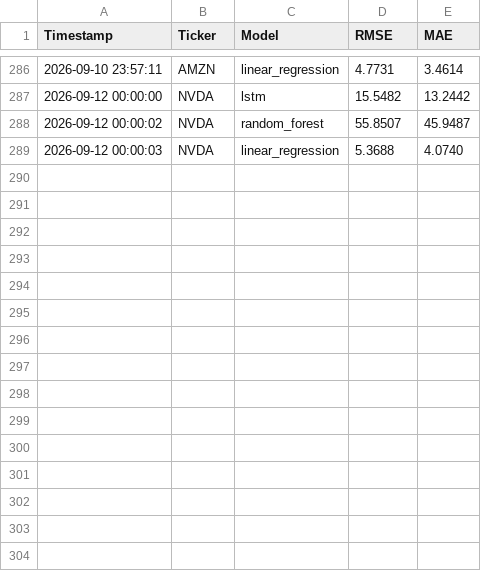
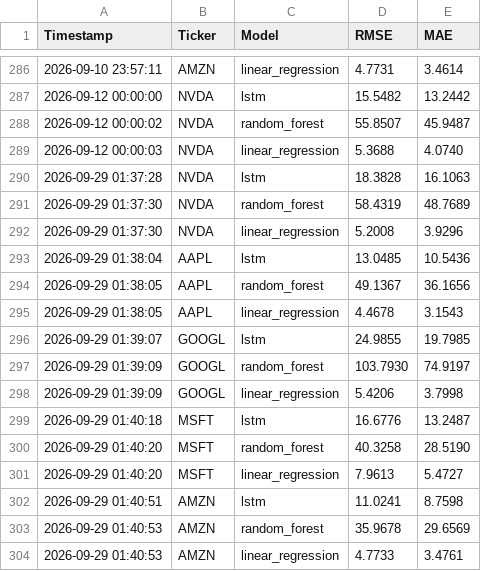
Before and after one commit to mariemulemuthoni/multi-stock-predictor, a CSV file: logs/metrics_history.csv, drawn as a sheet; only a part is shown, gaps mark what is left out.

```diff
--- a/logs/metrics_history.csv
+++ b/logs/metrics_history.csv
@@ -289 +289,16 @@ Timestamp,Ticker,Model,RMSE,MAE
 2026-09-12 00:00:03,NVDA,linear_regression,5.3688,4.0740
+2026-09-29 01:37:28,NVDA,lstm,18.3828,16.1063
+2026-09-29 01:37:30,NVDA,random_forest,58.4319,48.7689
+2026-09-29 01:37:30,NVDA,linear_regression,5.2008,3.9296
+2026-09-29 01:38:04,AAPL,lstm,13.0485,10.5436
+2026-09-29 01:38:05,AAPL,random_forest,49.1367,36.1656
+2026-09-29 01:38:05,AAPL,linear_regression,4.4678,3.1543
+2026-09-29 01:39:07,GOOGL,lstm,24.9855,19.7985
+2026-09-29 01:39:09,GOOGL,random_forest,103.7930,74.9197
+2026-09-29 01:39:09,GOOGL,linear_regression,5.4206,3.7998
+2026-09-29 01:40:18,MSFT,lstm,16.6776,13.2487
+2026-09-29 01:40:20,MSFT,random_forest,40.3258,28.5190
+2026-09-29 01:40:20,MSFT,linear_regression,7.9613,5.4727
+2026-09-29 01:40:51,AMZN,lstm,11.0241,8.7598
+2026-09-29 01:40:53,AMZN,random_forest,35.9678,29.6569
+2026-09-29 01:40:53,AMZN,linear_regression,4.7733,3.4761
```
Also changed, not shown: 17 other files.
